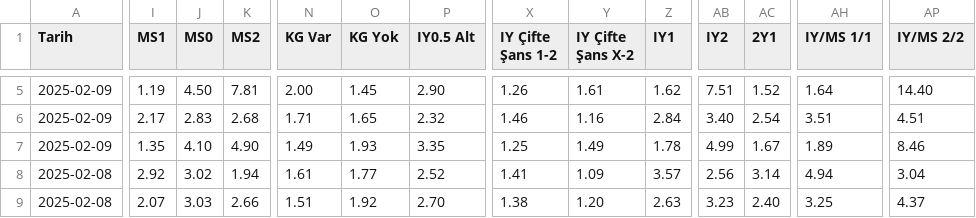
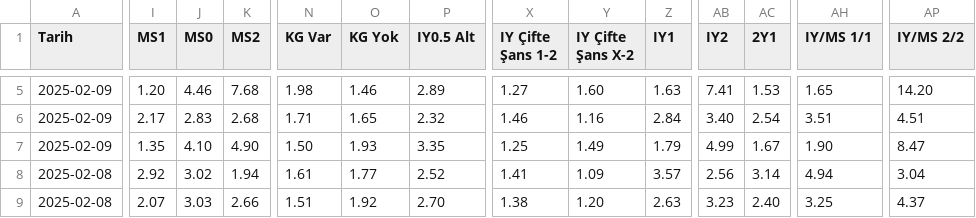
Before and after one commit to analysematchodds/match_odds_csv, a CSV file: ligue1.csv, drawn as a sheet; only a part is shown, gaps mark what is left out; the diff covers the shown part only; the diff names each change by its address in the sheet, - before the commit and + after, or states it on an @@ line.

```diff
--- a/ligue1.csv
+++ b/ligue1.csv
-I5 (MS1): 1.19
+I5 (MS1): 1.20
-J5 (MS0): 4.50
+J5 (MS0): 4.46
-K5 (MS2): 7.81
+K5 (MS2): 7.68
-N5 (KG Var): 2.00
+N5 (KG Var): 1.98
-O5 (KG Yok): 1.45
+O5 (KG Yok): 1.46
-P5 (IY0.5 Alt): 2.90
+P5 (IY0.5 Alt): 2.89
-X5 (IY Çifte Şans 1-2): 1.26
+X5 (IY Çifte Şans 1-2): 1.27
-Y5 (IY Çifte Şans X-2): 1.61
+Y5 (IY Çifte Şans X-2): 1.60
-Z5 (IY1): 1.62
+Z5 (IY1): 1.63
-AB5 (IY2): 7.51
+AB5 (IY2): 7.41
-AC5 (2Y1): 1.52
+AC5 (2Y1): 1.53
-AH5 (IY/MS 1/1): 1.64
+AH5 (IY/MS 1/1): 1.65
-AP5 (IY/MS 2/2): 14.40
+AP5 (IY/MS 2/2): 14.20
-N7 (KG Var): 1.49
+N7 (KG Var): 1.50
-Z7 (IY1): 1.78
+Z7 (IY1): 1.79
-AH7 (IY/MS 1/1): 1.89
+AH7 (IY/MS 1/1): 1.90
-AP7 (IY/MS 2/2): 8.46
+AP7 (IY/MS 2/2): 8.47
```
Also changed, not shown: 59 edited cells elsewhere in this file.
